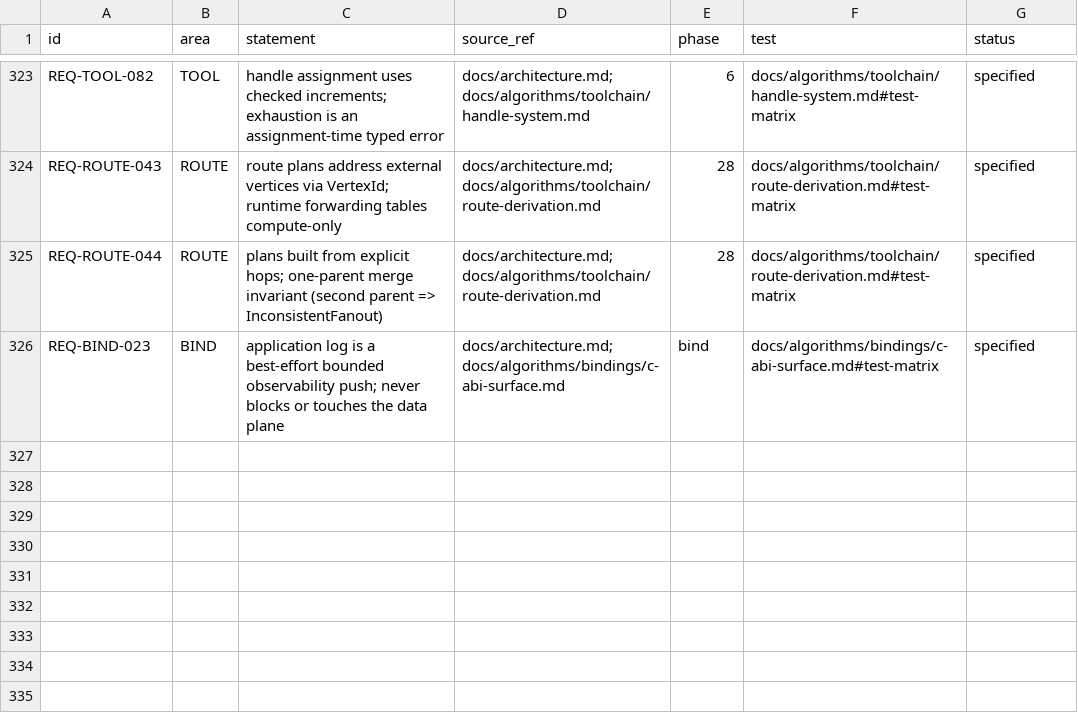
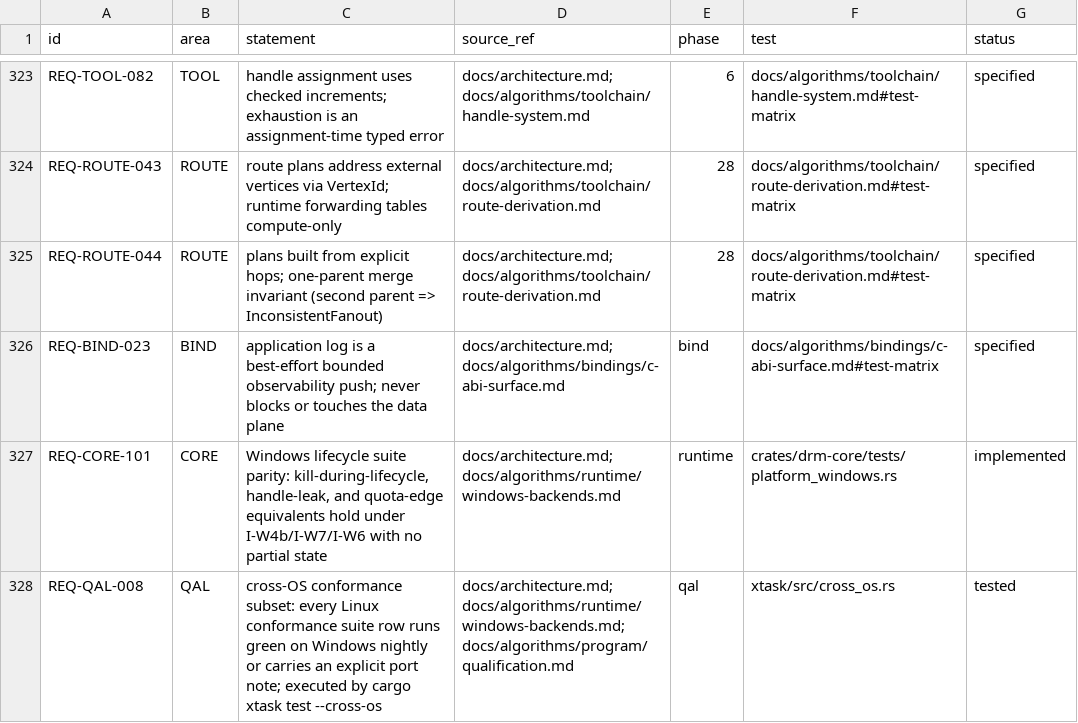
Before and after one commit to shakilapr/drm, a CSV file: docs/req/registry.csv, drawn as a sheet; only a part is shown, gaps mark what is left out; the diff names each change by its address in the sheet, - before the commit and + after, or states it on an @@ line.

```diff
--- a/docs/req/registry.csv
+++ b/docs/req/registry.csv
+row 327: REQ-CORE-101 | CORE | Windows lifecycle suite parity: kill-during-lifecycle, handle-leak, and quota-edge equivalents hold under I-W4b/I-W7/I-W6 with no partial state | docs/architecture.md; docs/algorithms/runtime/windows-backends.md | runtime | crates/drm-core/tests/platform_windows.rs | implemented
+row 328: REQ-QAL-008 | QAL | cross-OS conformance subset: every Linux conformance suite row runs green on Windows nightly or carries an explicit port note; executed by cargo xtask test --cross-os | docs/architecture.md; docs/algorithms/runtime/windows-backends.md; docs/algorithms/program/qualification.md | qal | xtask/src/cross_os.rs | tested
```
Also changed, not shown: 12 other files.
